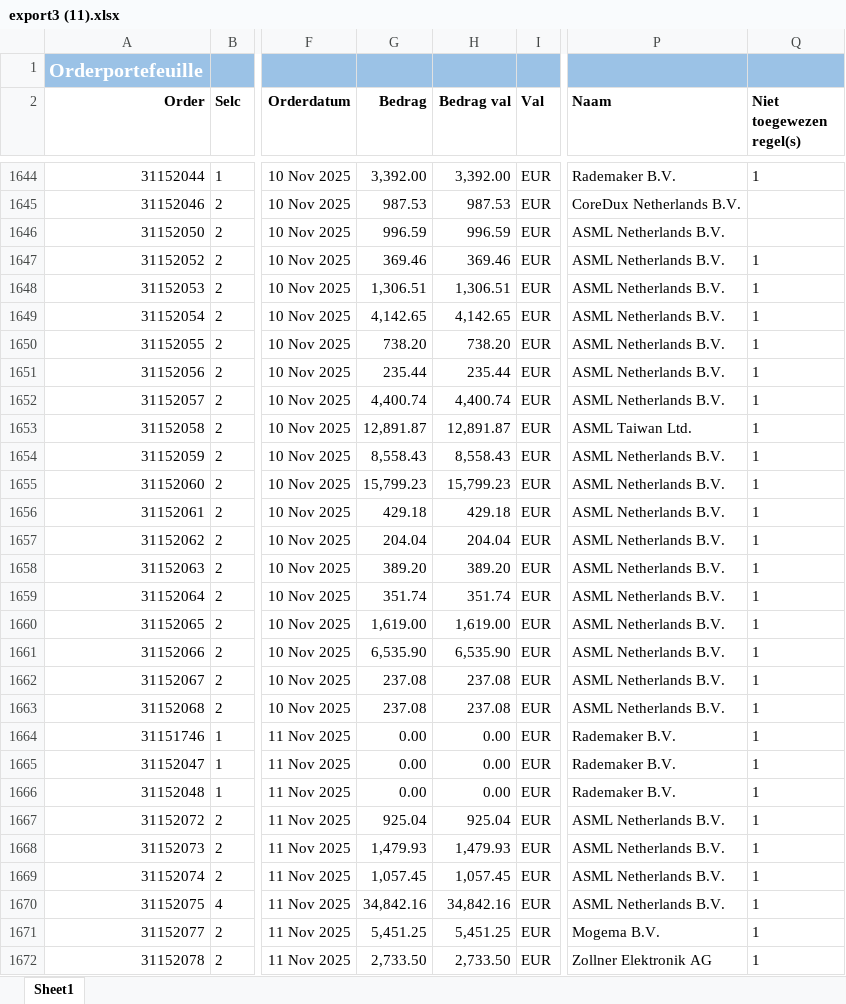
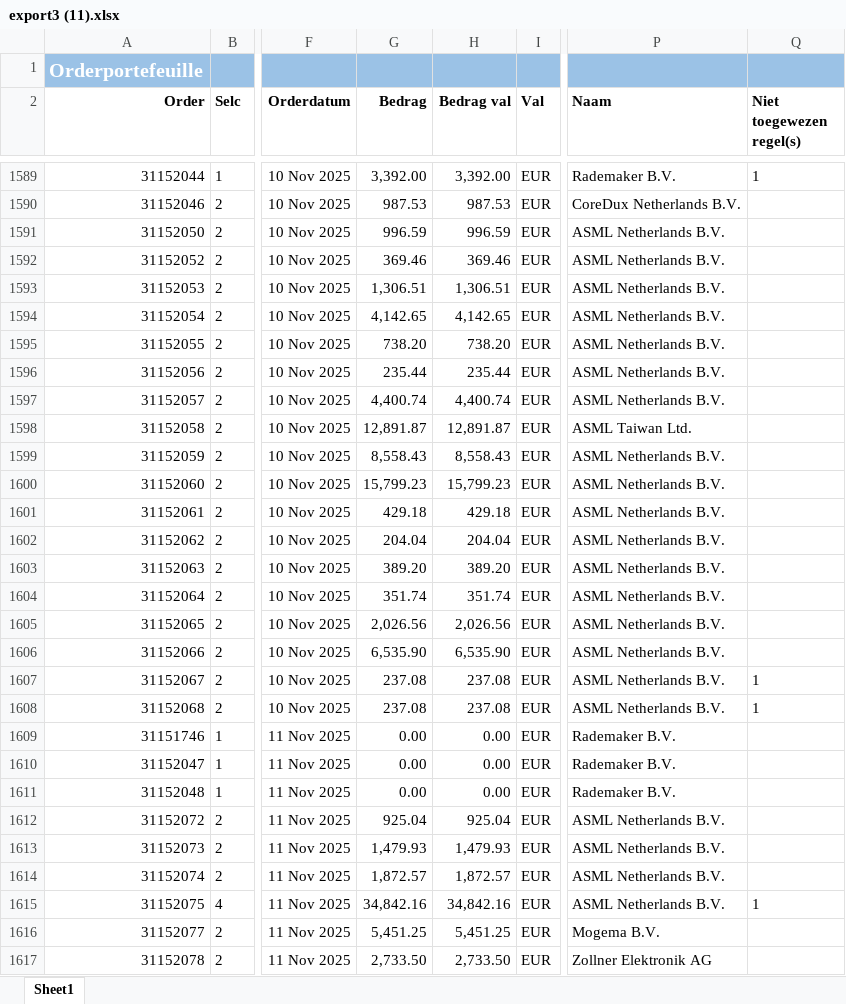
Before and after one commit to Bramos96/ProjectAdministrationVHE, an Excel workbook: Input/export3 (11).xlsx, sheet Sheet1, drawn as a sheet; only a part is shown, gaps mark what is left out; values as stored, in another font and other column widths than the file's, no borders; addresses are those after the commit; the diff covers the shown part only; the diff names each change by its address in the sheet, - before the commit and + after, or states it on an @@ line.

```diff
--- a/Input/export3 (11).xlsx (sheet Sheet1)
+++ b/Input/export3 (11).xlsx (sheet Sheet1)
-Q1592:Q1606 (Niet toegewezen regel(s)): 1
+Q1592:Q1606 (Niet toegewezen regel(s)): (empty)
-G1605 (Bedrag): 1,619.00
+G1605 (Bedrag): 2,026.56
-H1605 (Bedrag val): 1,619.00
+H1605 (Bedrag val): 2,026.56
-Q1609:Q1614 (Niet toegewezen regel(s)): 1
+Q1609:Q1614 (Niet toegewezen regel(s)): (empty)
-G1614 (Bedrag): 1,057.45
+G1614 (Bedrag): 1,872.57
-H1614 (Bedrag val): 1,057.45
+H1614 (Bedrag val): 1,872.57
-Q1616:Q1617 (Niet toegewezen regel(s)): 1
+Q1616:Q1617 (Niet toegewezen regel(s)): (empty)
```
Also changed, not shown: 37 added rows, 56 removed rows and 178 edited cells elsewhere in this sheet, Input/export1 (89).xlsx, Input/export2 (35).xlsx, 23 other files.
